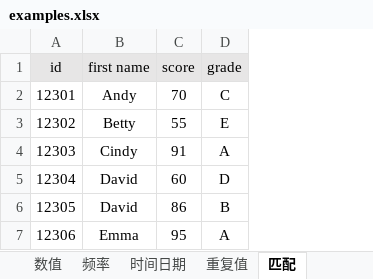
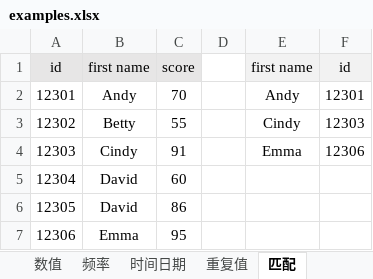
Before and after one commit to ztonyz1212/Excel_Notes, an Excel workbook: examples.xlsx, sheet 匹配, drawn as a sheet; values as stored, in another font and other column widths than the file's, no borders; removed rows and columns are numbered as before the commit, all else as after; the diff names each change by its address in the sheet, - before the commit and + after, or states it on an @@ line.

Commit message:
Update examples.xlsx

```diff
--- a/examples.xlsx (sheet 匹配)
+++ b/examples.xlsx (sheet 匹配)
-column D, rows 1-7: grade | C | E | A | D | B | A
+column D, empty
+column E, rows 1-4: first name | Andy | Cindy | Emma
+column F, rows 1-4: id | 12301 | 12303 | 12306
```
Also changed, not shown: sheet 时间日期.
